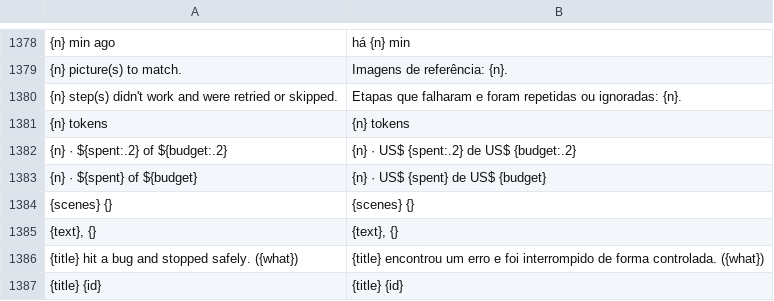
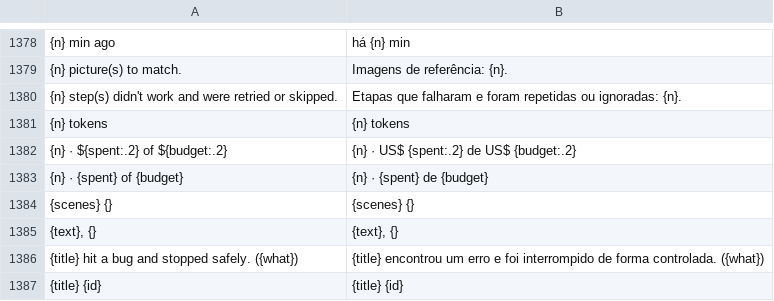
Before and after one commit to Arjey01/craft-anything, a TSV file: crates/ui-egui/src/i18n/pt-br.tsv, drawn as a sheet; only a part is shown, gaps mark what is left out; the diff names each change by its address in the sheet, - before the commit and + after, or states it on an @@ line.

Commit message:
Preserve sub-cent spending and budgets in the project asset row

```diff
--- a/crates/ui-egui/src/i18n/pt-br.tsv
+++ b/crates/ui-egui/src/i18n/pt-br.tsv
-A1383: {n} · ${spent} of ${budget}
+A1383: {n} · {spent} of {budget}
-B1383: {n} · US$ {spent} de US$ {budget}
+B1383: {n} · {spent} de {budget}
```
Also changed, not shown: 10 other files.
